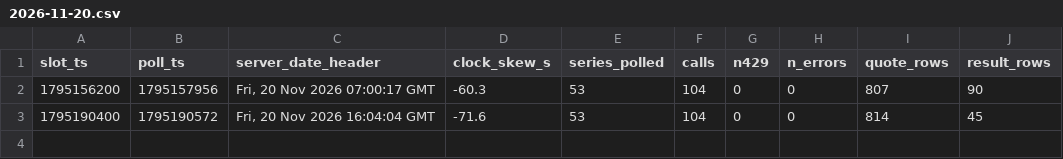
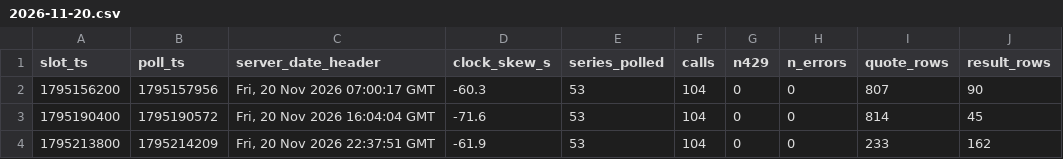
Before and after one commit to shwoopnet/shwoopnet, a CSV file: daily/runs/2026-11-20.csv, drawn as a sheet; the diff names each change by its address in the sheet, - before the commit and + after, or states it on an @@ line.

Commit message:
daily 2026-11-20T22:37Z

```diff
--- a/daily/runs/2026-11-20.csv
+++ b/daily/runs/2026-11-20.csv
+row 4: 1795213800 | 1795214209 | Fri, 20 Nov 2026 22:37:51 GMT | -61.9 | 53 | 104 | 0 | 0 | 233 | 162
```
Also changed, not shown: 2 other files.
